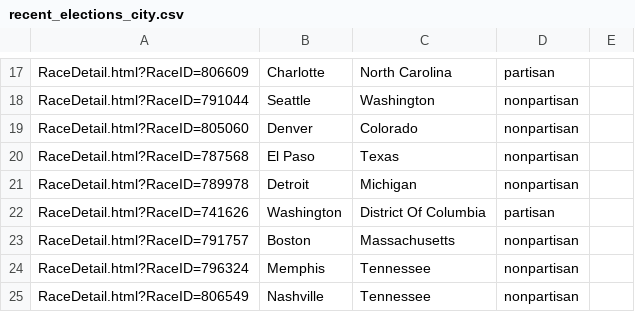
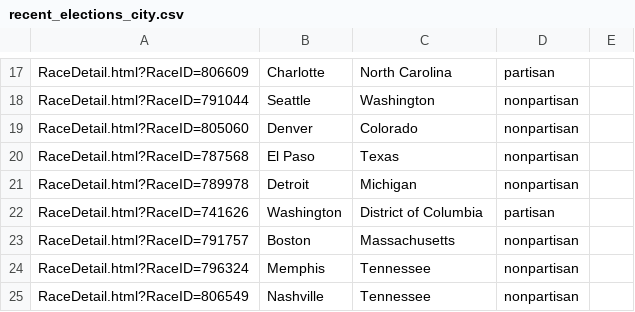
Before and after one commit to universe1987/campaigns, a CSV file: data/entry/recent_elections_city.csv, drawn as a sheet; only a part is shown, gaps mark what is left out.

```diff
--- a/data/entry/recent_elections_city.csv
+++ b/data/entry/recent_elections_city.csv
@@ -21,3 +21,3 @@ RaceDetail.html?RaceID=787568,El Paso,Texas,nonpartisan,
 RaceDetail.html?RaceID=789978,Detroit,Michigan,nonpartisan,
-RaceDetail.html?RaceID=741626,Washington,District Of Columbia,partisan,
+RaceDetail.html?RaceID=741626,Washington,District of Columbia,partisan,
 RaceDetail.html?RaceID=791757,Boston,Massachusetts,nonpartisan,
```
Also changed, not shown: 1 other file.
